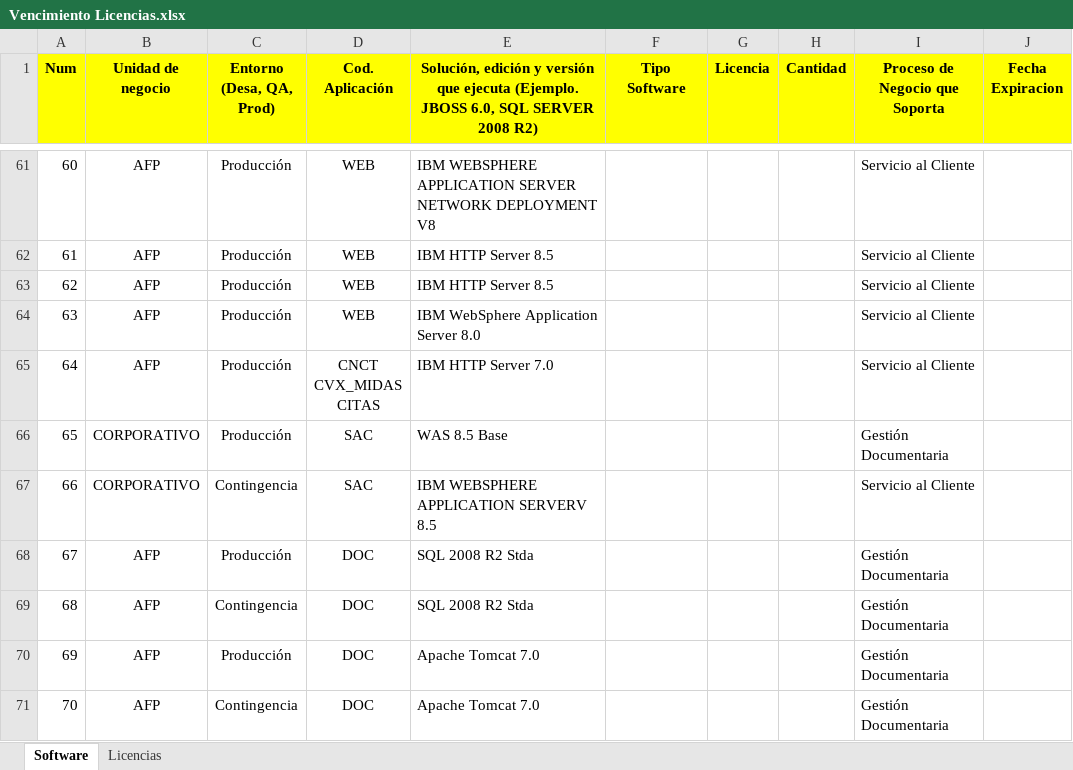
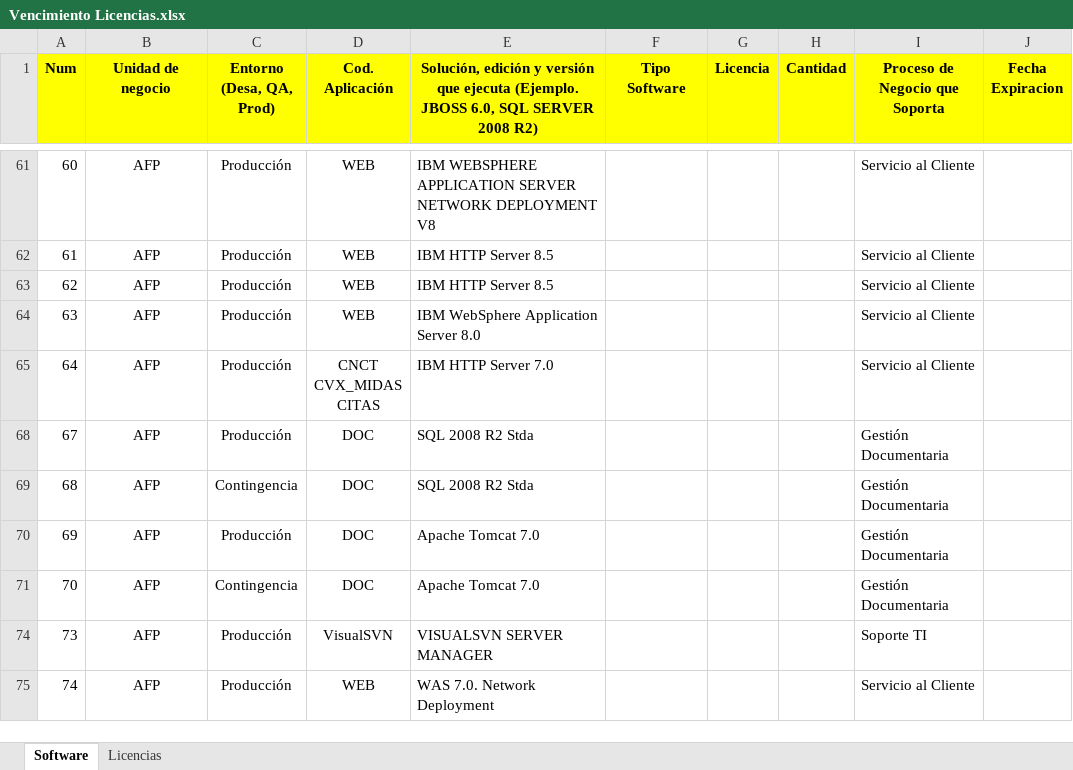
Before and after one commit to LuisPolo/ProyectoCore, an Excel workbook: Vencimiento Licencias.xlsx, sheet Software, drawn as a sheet; only a part is shown, gaps mark what is left out; the shorter side is filled out with more unchanged rows; values as stored, in another font and other column widths than the file's, no borders; the diff covers the shown part only; the diff names each change by its address in the sheet, - before the commit and + after, or states it on an @@ line.

```diff
--- a/Vencimiento Licencias.xlsx (sheet Software)
+++ b/Vencimiento Licencias.xlsx (sheet Software)
@@ row 66 hidden: 65 | CORPORATIVO | Producción | SAC | WAS 8.5 Base |  |  |  | Gestión Documentaria @@
@@ row 67 hidden: 66 | CORPORATIVO | Contingencia | SAC | IBM WEBSPHERE APPLICATION SERVERV 8.5 |  |  |  | Servicio al Cliente @@
```
Also changed, not shown: 41 hidden or unhidden rows elsewhere in this sheet.
